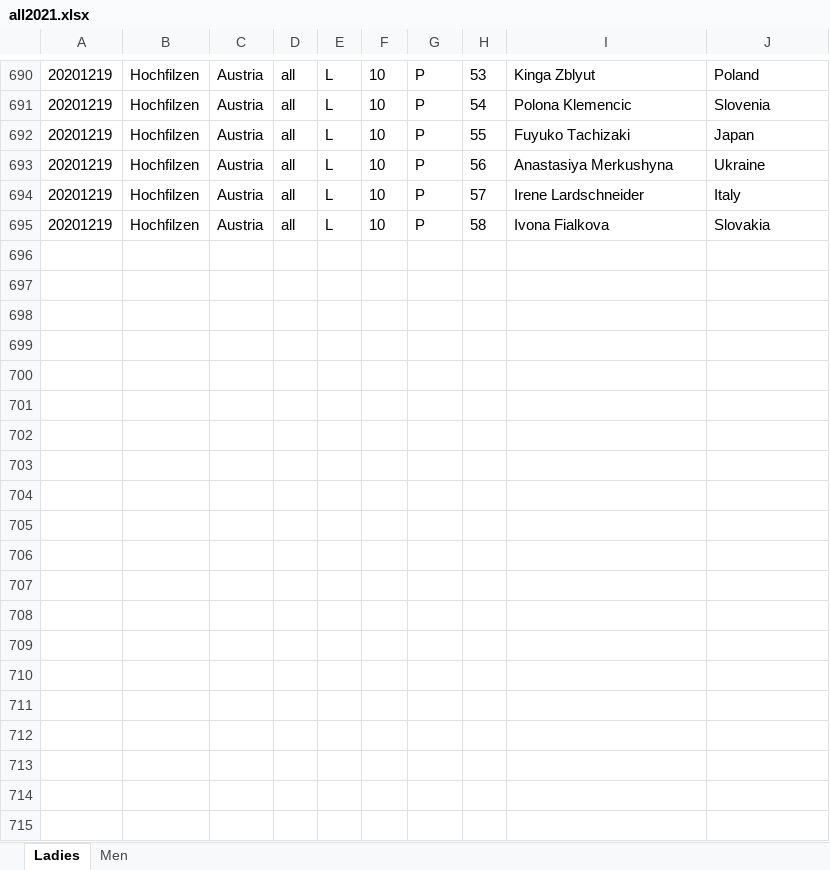
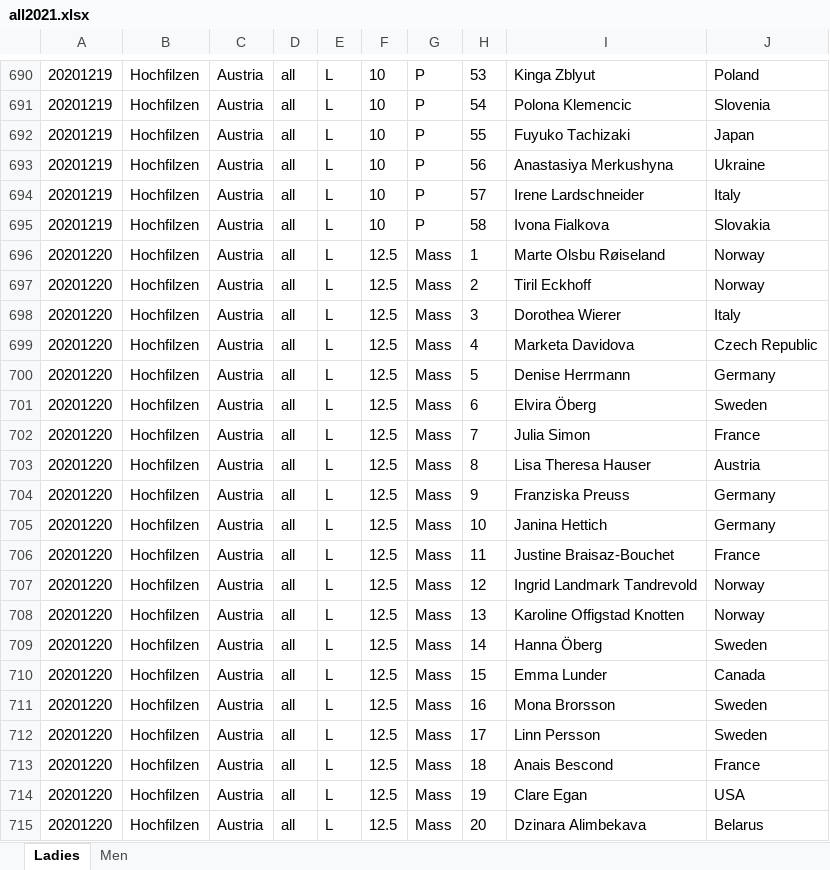
Before and after one commit to syvjohansen/elo, an Excel workbook: elo/biathlon/excel365/all2021.xlsx, sheet Ladies, drawn as a sheet; only a part is shown, gaps mark what is left out; values as stored, in another font and other column widths than the file's, no borders; the diff covers the shown part only; the diff names each change by its address in the sheet, - before the commit and + after, or states it on an @@ line.

```diff
--- a/elo/biathlon/excel365/all2021.xlsx (sheet Ladies)
+++ b/elo/biathlon/excel365/all2021.xlsx (sheet Ladies)
+row 696: 20201220 | Hochfilzen | Austria | all | L | 12.5 | Mass | 1 | Marte Olsbu Røiseland | Norway
+row 697: 20201220 | Hochfilzen | Austria | all | L | 12.5 | Mass | 2 | Tiril Eckhoff | Norway
+row 698: 20201220 | Hochfilzen | Austria | all | L | 12.5 | Mass | 3 | Dorothea Wierer | Italy
+row 699: 20201220 | Hochfilzen | Austria | all | L | 12.5 | Mass | 4 | Marketa Davidova | Czech Republic
+row 700: 20201220 | Hochfilzen | Austria | all | L | 12.5 | Mass | 5 | Denise Herrmann | Germany
+row 701: 20201220 | Hochfilzen | Austria | all | L | 12.5 | Mass | 6 | Elvira Öberg | Sweden
+row 702: 20201220 | Hochfilzen | Austria | all | L | 12.5 | Mass | 7 | Julia Simon | France
+row 703: 20201220 | Hochfilzen | Austria | all | L | 12.5 | Mass | 8 | Lisa Theresa Hauser | Austria
+row 704: 20201220 | Hochfilzen | Austria | all | L | 12.5 | Mass | 9 | Franziska Preuss | Germany
+row 705: 20201220 | Hochfilzen | Austria | all | L | 12.5 | Mass | 10 | Janina Hettich | Germany
+row 706: 20201220 | Hochfilzen | Austria | all | L | 12.5 | Mass | 11 | Justine Braisaz-Bouchet | France
+row 707: 20201220 | Hochfilzen | Austria | all | L | 12.5 | Mass | 12 | Ingrid Landmark Tandrevold | Norway
+row 708: 20201220 | Hochfilzen | Austria | all | L | 12.5 | Mass | 13 | Karoline Offigstad Knotten | Norway
+row 709: 20201220 | Hochfilzen | Austria | all | L | 12.5 | Mass | 14 | Hanna Öberg | Sweden
+row 710: 20201220 | Hochfilzen | Austria | all | L | 12.5 | Mass | 15 | Emma Lunder | Canada
+row 711: 20201220 | Hochfilzen | Austria | all | L | 12.5 | Mass | 16 | Mona Brorsson | Sweden
+row 712: 20201220 | Hochfilzen | Austria | all | L | 12.5 | Mass | 17 | Linn Persson | Sweden
+row 713: 20201220 | Hochfilzen | Austria | all | L | 12.5 | Mass | 18 | Anais Bescond | France
+row 714: 20201220 | Hochfilzen | Austria | all | L | 12.5 | Mass | 19 | Clare Egan | USA
+row 715: 20201220 | Hochfilzen | Austria | all | L | 12.5 | Mass | 20 | Dzinara Alimbekava | Belarus
```
Also changed, not shown: 10 added rows elsewhere in this sheet, sheet Men, 5 other files.
